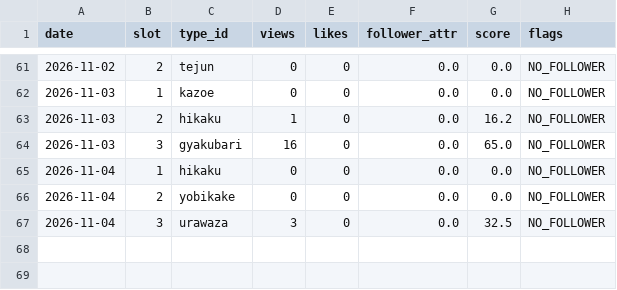
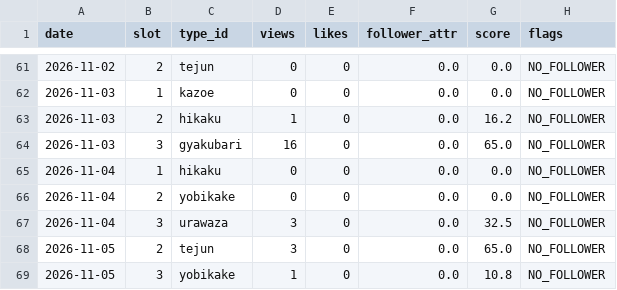
Before and after one commit to ninadiet/---, a CSV file: operation/memory/type_scores.csv, drawn as a sheet; only a part is shown, gaps mark what is left out; the diff names each change by its address in the sheet, - before the commit and + after, or states it on an @@ line.

```diff
--- a/operation/memory/type_scores.csv
+++ b/operation/memory/type_scores.csv
+row 68: 2026-11-05 | 2 | tejun | 3 | 0 | 0.0 | 65.0 | NO_FOLLOWER
+row 69: 2026-11-05 | 3 | yobikake | 1 | 0 | 0.0 | 10.8 | NO_FOLLOWER
```
Also changed, not shown: 2 other files.
